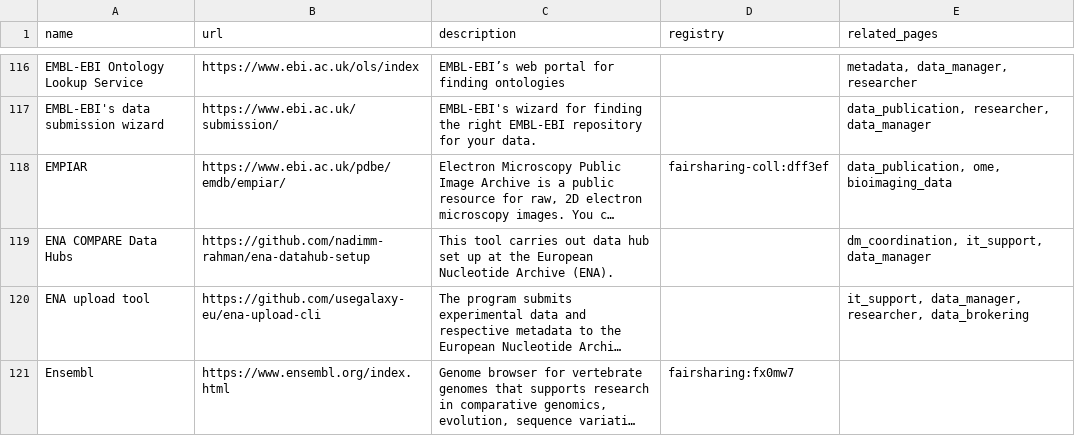
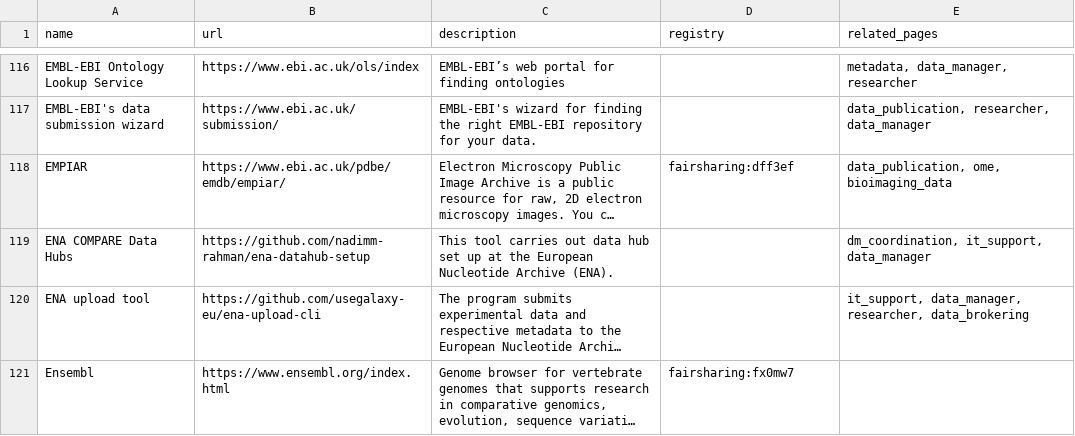
Before and after one commit to elixir-europe/rdmkit, a CSV file: _data/main_tool_and_resource_list.csv, drawn as a sheet; only a part is shown, gaps mark what is left out; long unchanged cells end in …; the diff names each change by its address in the sheet, - before the commit and + after, or states it on an @@ line.

Commit message:
fix entry

```diff
--- a/_data/main_tool_and_resource_list.csv
+++ b/_data/main_tool_and_resource_list.csv
-D118 (registry): fairsharing-coll:dff3ef
+D118 (registry): fairsharing:dff3ef
```
